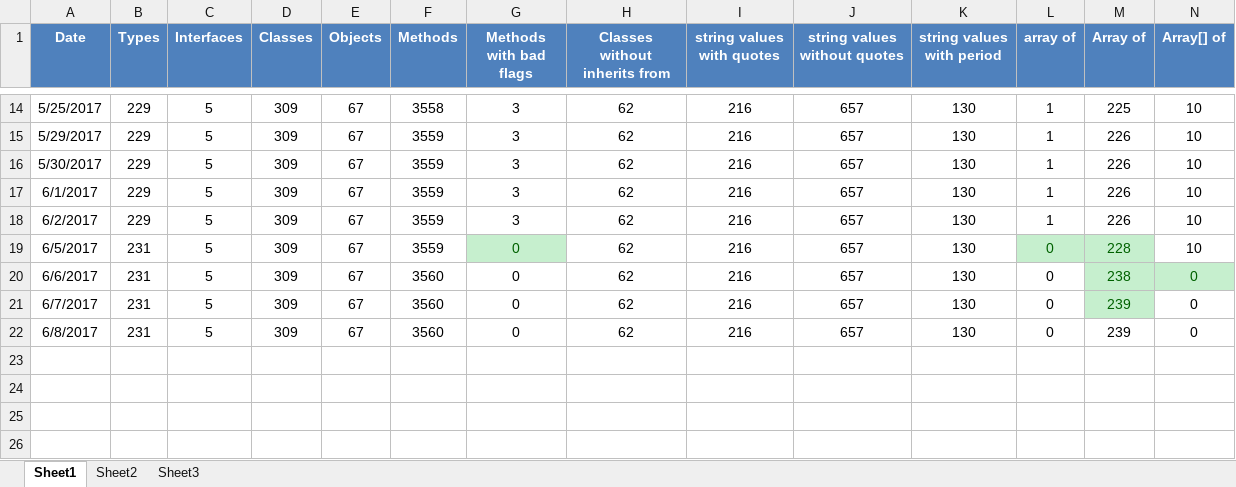
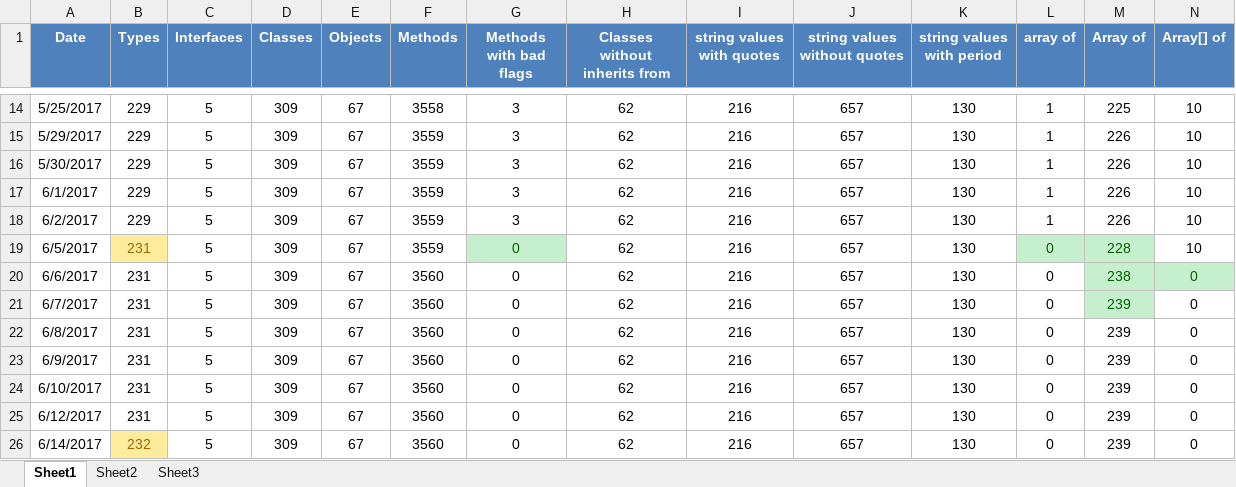
Before and after one commit to kylemwhite/isc, an Excel workbook: referenceDocsMetrics.xlsx, sheet Sheet1, drawn as a sheet; only a part is shown, gaps mark what is left out; values as stored, in another font and other column widths than the file's, no borders; charts and pictures not drawn; rows hold the shown columns only; the diff names each change by its address in the sheet, - before the commit and + after, or states it on an @@ line.

```diff
--- a/referenceDocsMetrics.xlsx (sheet Sheet1)
+++ b/referenceDocsMetrics.xlsx (sheet Sheet1)
@@ B19 fill: none → #FFEB9C, text colour: black → #9C6500 @@
+row 23: 6/9/2017 | 231 | 5 | 309 | 67 | 3560 | 0 | 62 | 216 | 657 | 130 | 0 | 239 | 0
+row 24: 6/10/2017 | 231 | 5 | 309 | 67 | 3560 | 0 | 62 | 216 | 657 | 130 | 0 | 239 | 0
+row 25: 6/12/2017 | 231 | 5 | 309 | 67 | 3560 | 0 | 62 | 216 | 657 | 130 | 0 | 239 | 0
+row 26: 6/14/2017 | 232 | 5 | 309 | 67 | 3560 | 0 | 62 | 216 | 657 | 130 | 0 | 239 | 0
```
Also changed, not shown: charts or pictures, 7 other files.
